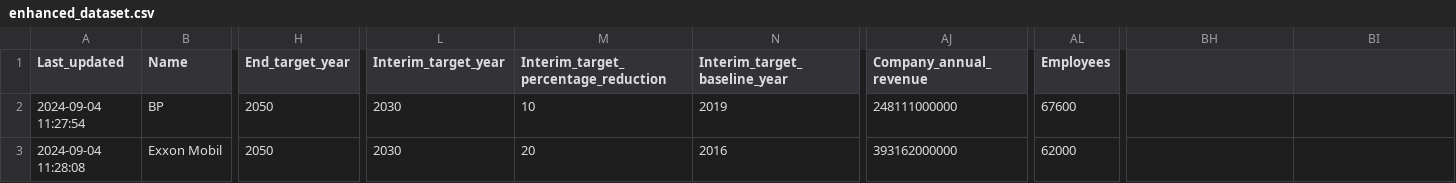
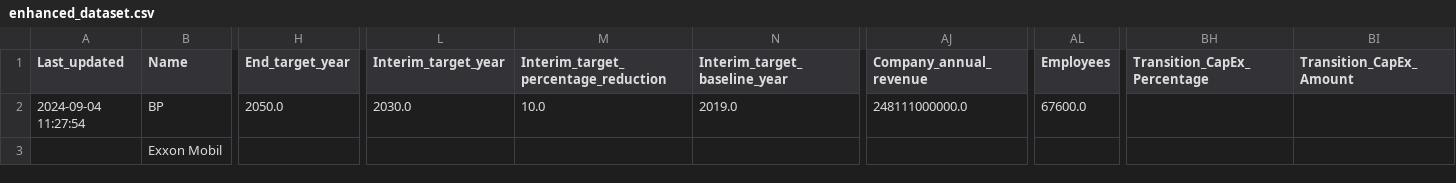
Before and after one commit to advaitbd/bc3412, a CSV file: outputs/enhanced_dataset.csv, drawn as a sheet; only a part is shown, gaps mark what is left out; the diff covers the shown part only; the diff names each change by its address in the sheet, - before the commit and + after, or states it on an @@ line.

```diff
--- a/outputs/enhanced_dataset.csv
+++ b/outputs/enhanced_dataset.csv
-BH1: (empty)
+BH1: Transition_CapEx_Percentage
-BI1: (empty)
+BI1: Transition_CapEx_Amount
-H2 (End_target_year): 2050
+H2 (End_target_year): 2050.0
-L2 (Interim_target_year): 2030
+L2 (Interim_target_year): 2030.0
-M2: 10
+M2: 10.0
-N2 (Interim_target_baseline_year): 2019
+N2 (Interim_target_baseline_year): 2019.0
-AJ2 (Company_annual_revenue): 248111000000
+AJ2 (Company_annual_revenue): 248111000000.0
-AL2 (Employees): 67600
+AL2 (Employees): 67600.0
-A3 (Last_updated): 2024-09-04 11:28:08
+A3 (Last_updated): (empty)
-H3 (End_target_year): 2050
+H3 (End_target_year): (empty)
-L3 (Interim_target_year): 2030
+L3 (Interim_target_year): (empty)
-M3: 20
+M3: (empty)
-N3 (Interim_target_baseline_year): 2016
+N3 (Interim_target_baseline_year): (empty)
-AJ3 (Company_annual_revenue): 393162000000
+AJ3 (Company_annual_revenue): (empty)
-AL3 (Employees): 62000
+AL3 (Employees): (empty)
```
Also changed, not shown: 46 edited cells elsewhere in this file, 12 other files.
